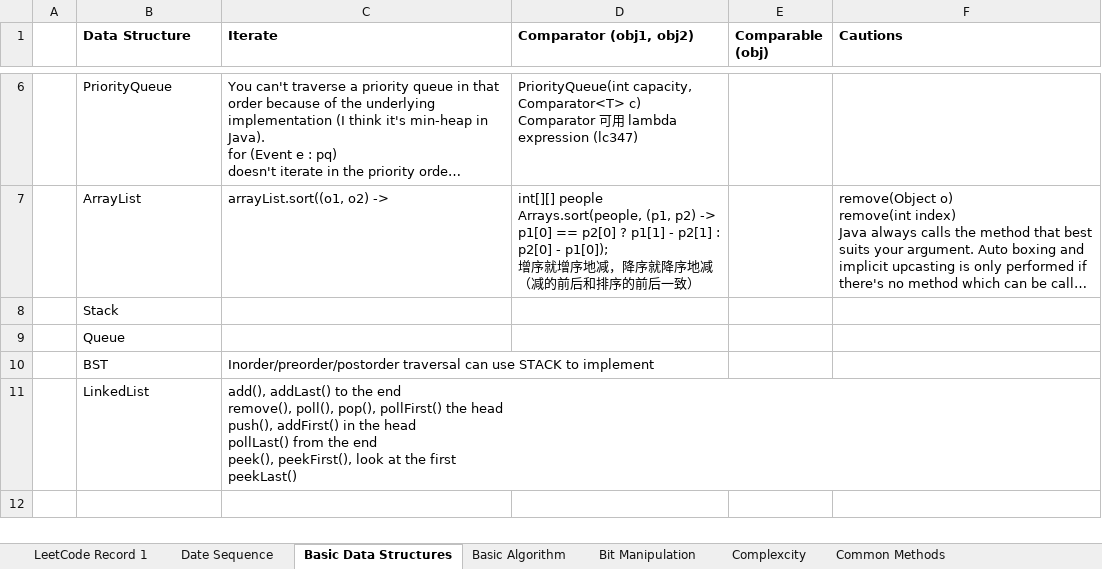
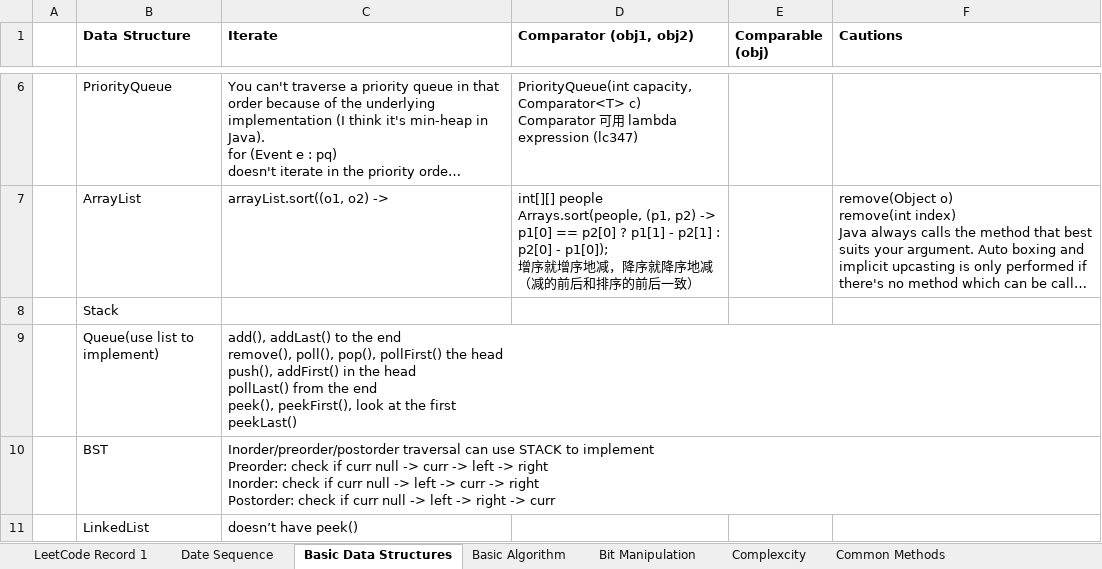
Before and after one commit to ShiyunHUANG/LeetCode_Record_Shiyun, an Excel workbook: Leetcode record for Shiyun.xlsx, sheet Basic Data Structures, drawn as a sheet; only a part is shown, gaps mark what is left out; long unchanged cells end in …; values as stored, in another font and other column widths than the file's, no borders; removed rows and columns are numbered as before the commit, all else as after; ↵ is a line break in a cell; the diff names each change by its address in the sheet, - before the commit and + after, or states it on an @@ line.

```diff
--- a/Leetcode record for Shiyun.xlsx (sheet Basic Data Structures)
+++ b/Leetcode record for Shiyun.xlsx (sheet Basic Data Structures)
-row 9:  | Queue
+row 9:  | Queue(use list to implement) | add(), addLast() to the end ↵ remove(), poll(), pop(), pollFirst() the head ↵ push(), addFirst() in the head ↵ pollLast() from the end ↵ peek(), peekFirst(), look at the first ↵ peekLast()
-C10 (Iterate): …to implement
+C10 (Iterate): …to implement ↵ Preorder: check if curr null -> curr -> left -> right ↵ Inorder: check if curr null -> left -> curr -> right ↵ Postorder: check if curr null -> left -> right -> curr
-C11 (Iterate): add(), addLast() to the end ↵ remove(), poll(), pop(), pollFirst() the head ↵ push(), addFirst() in the head ↵ pollLast() from the end ↵ peek(), peekFirst(), look at the first ↵ peekLast()
+C11 (Iterate): doesn’t have peek()
```
Also changed, not shown: sheet LeetCode Record 1, sheet Date Sequence, charts or pictures, 7 other files.
